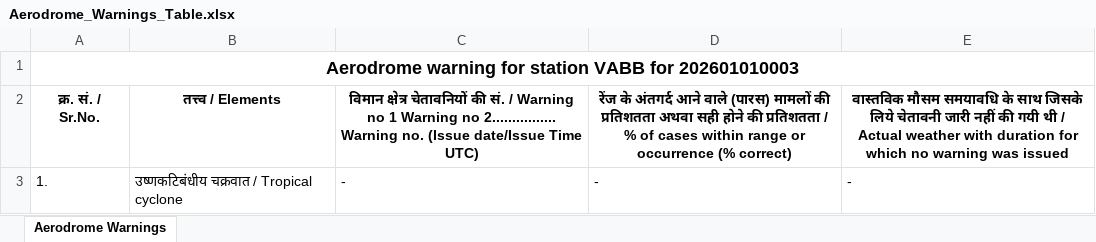
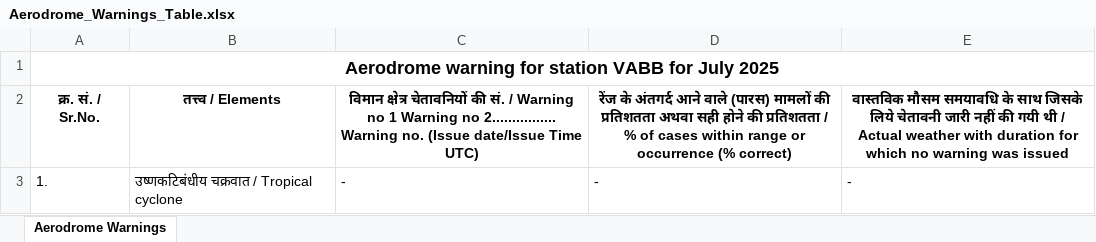
Before and after one commit to aryanilake/forecast_dashboard, an Excel workbook: app/data/ad_warn_data/Aerodrome_Warnings_Table.xlsx, sheet Aerodrome Warnings, drawn as a sheet; only a part is shown; values as stored, in another font and other column widths than the file's, no borders; the diff covers the shown part only; the diff names each change by its address in the sheet, - before the commit and + after, or states it on an @@ line.

```diff
--- a/app/data/ad_warn_data/Aerodrome_Warnings_Table.xlsx (sheet Aerodrome Warnings)
+++ b/app/data/ad_warn_data/Aerodrome_Warnings_Table.xlsx (sheet Aerodrome Warnings)
-A1: …VABB for 202601010003
+A1: …VABB for July 2025
```
Also changed, not shown: 4 edited cells elsewhere in this sheet, 11 other files.
